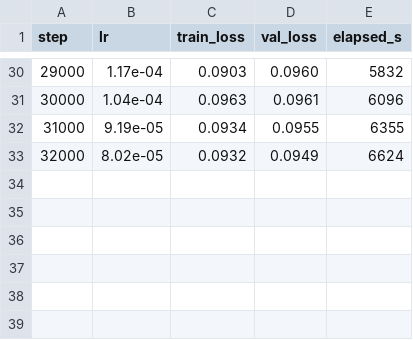
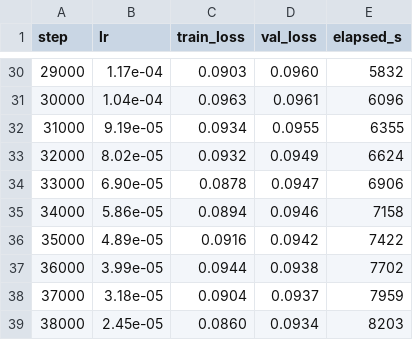
Before and after one commit to andrewnakas/windplayground-, a CSV file: artifacts/checkpoints/unet_long/log.csv, drawn as a sheet; only a part is shown, gaps mark what is left out; the diff names each change by its address in the sheet, - before the commit and + after, or states it on an @@ line.

```diff
--- a/artifacts/checkpoints/unet_long/log.csv
+++ b/artifacts/checkpoints/unet_long/log.csv
+row 34: 33000 | 6.90e-05 | 0.0878 | 0.0947 | 6906
+row 35: 34000 | 5.86e-05 | 0.0894 | 0.0946 | 7158
+row 36: 35000 | 4.89e-05 | 0.0916 | 0.0942 | 7422
+row 37: 36000 | 3.99e-05 | 0.0944 | 0.0938 | 7702
+row 38: 37000 | 3.18e-05 | 0.0904 | 0.0937 | 7959
+row 39: 38000 | 2.45e-05 | 0.0860 | 0.0934 | 8203
```
Also changed, not shown: 1 other file.
